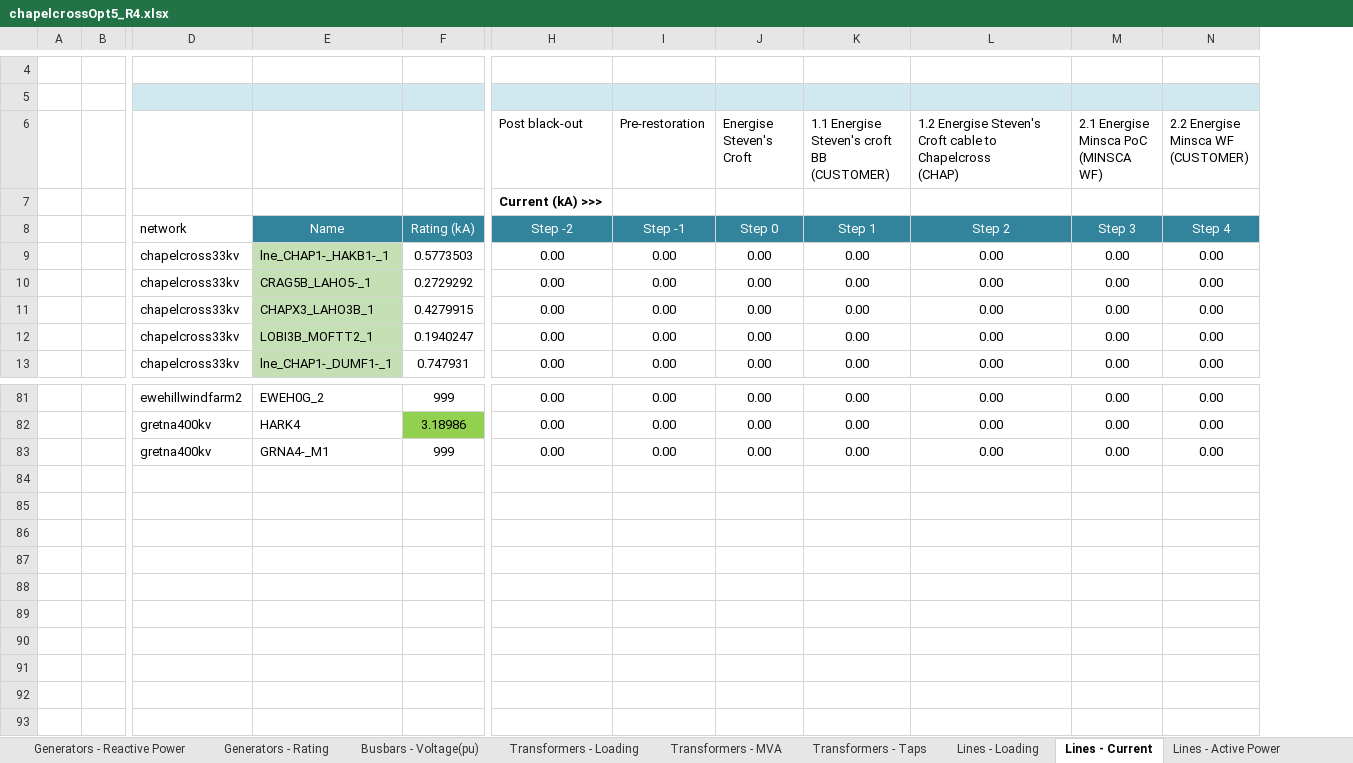
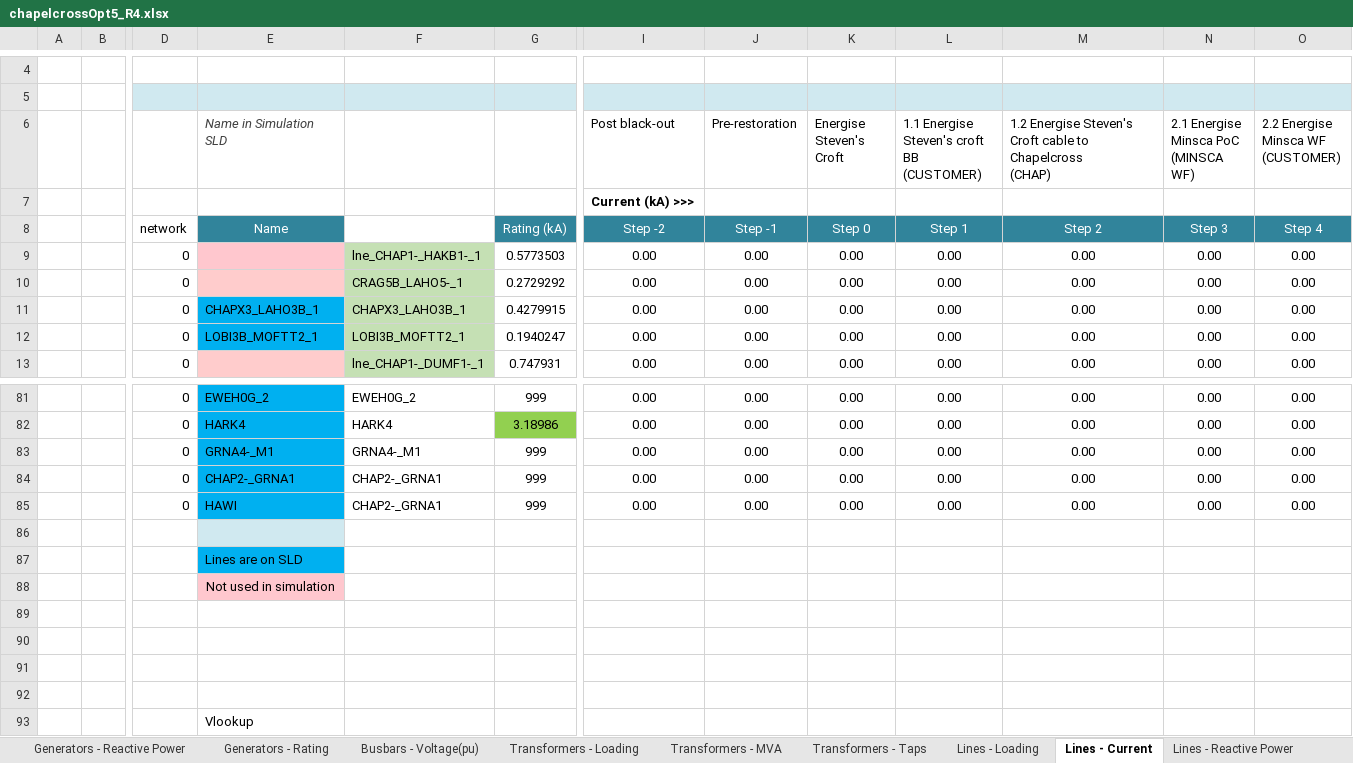
Before and after one commit to TNEI-Services-NI/desktopstudies, an Excel workbook: package/data/simtool/raw/chapelcrossOpt5_R4.xlsx, sheet Lines - Current, drawn as a sheet; only a part is shown, gaps mark what is left out; values as stored, in another font and other column widths than the file's, no borders; conditional formats not drawn; removed rows and columns are numbered as before the commit, all else as after; rows hold the shown columns only; the diff names each change by its address in the sheet, - before the commit and + after, or states it on an @@ line.

Commit message:
rename lines to match PF, dynamic slicing of data and hide error vals 999

```diff
--- a/package/data/simtool/raw/chapelcrossOpt5_R4.xlsx (sheet Lines - Current)
+++ b/package/data/simtool/raw/chapelcrossOpt5_R4.xlsx (sheet Lines - Current)
-column D, rows 8-13: network | chapelcross33kv | chapelcross33kv | chapelcross33kv | chapelcross33kv | chapelcross33kv; rows 81-83: ewehillwindfarm2 | gretna400kv | gretna400kv
+column D, rows 8-13: network | 0 | 0 | 0 | 0 | 0; rows 81-83: all 0
+column E (Name in Simulation SLD), rows 8-12: Name |  |  | CHAPX3_LAHO3B_1 | LOBI3B_MOFTT2_1; rows 81-83: EWEH0G_2 | HARK4 | GRNA4-_M1
-F8: Name
+F8: (empty)
-F8 fill: #31849B
+F8 fill: none
+row 84:  |  | 0 | CHAP2-_GRNA1 | CHAP2-_GRNA1 | 999 | 0.00 | 0.00 | 0.00 | 0.00 | 0.00 | 0.00 | 0.00
+row 85:  |  | 0 | HAWI | CHAP2-_GRNA1 | 999 | 0.00 | 0.00 | 0.00 | 0.00 | 0.00 | 0.00 | 0.00
+row 86: (empty)
+row 87:  |  |  | Lines are on SLD
+row 88:  |  |  | Not used in simulation
+row 89: (empty)
+row 90: (empty)
+row 91: (empty)
+row 92: (empty)
+row 93:  |  |  | Vlookup
```
Also changed, not shown: sheet Lines - Loading, sheet Generators - Active Power, sheet Lines - Active Power, sheet Lines - Reactive Power, sheet Generators - Reactive Power, sheet Generators - Rating, 4 more sheets, other sheet tabs, formulas that keep their value, 14 other files.
